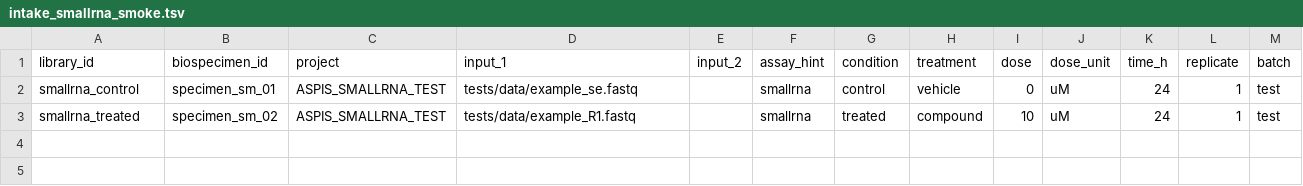
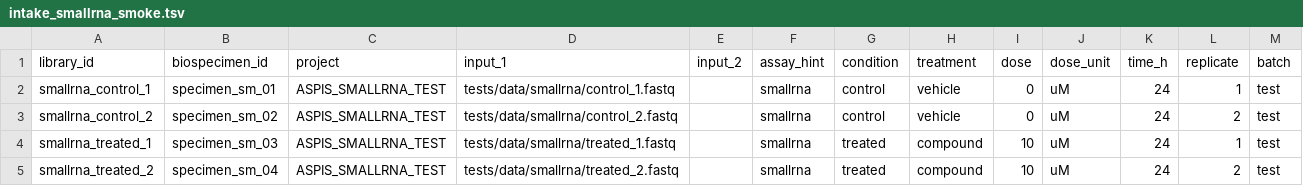
Before and after one commit to FrancescoSantini/aspis, a TSV file: config/intake_smallrna_smoke.tsv, drawn as a sheet.

Commit message:
Fix real smallRNA smoke fixtures

```diff
--- a/config/intake_smallrna_smoke.tsv
+++ b/config/intake_smallrna_smoke.tsv
@@ -1,3 +1,5 @@
 library_id	biospecimen_id	project	input_1	input_2	assay_hint	condition	treatment	dose	dose_unit	time_h	replicate	batch
-smallrna_control	specimen_sm_01	ASPIS_SMALLRNA_TEST	tests/data/example_se.fastq		smallrna	control	vehicle	0	uM	24	1	test
-smallrna_treated	specimen_sm_02	ASPIS_SMALLRNA_TEST	tests/data/example_R1.fastq		smallrna	treated	compound	10	uM	24	1	test
+smallrna_control_1	specimen_sm_01	ASPIS_SMALLRNA_TEST	tests/data/smallrna/control_1.fastq		smallrna	control	vehicle	0	uM	24	1	test
+smallrna_control_2	specimen_sm_02	ASPIS_SMALLRNA_TEST	tests/data/smallrna/control_2.fastq		smallrna	control	vehicle	0	uM	24	2	test
+smallrna_treated_1	specimen_sm_03	ASPIS_SMALLRNA_TEST	tests/data/smallrna/treated_1.fastq		smallrna	treated	compound	10	uM	24	1	test
+smallrna_treated_2	specimen_sm_04	ASPIS_SMALLRNA_TEST	tests/data/smallrna/treated_2.fastq		smallrna	treated	compound	10	uM	24	2	test
```
Also changed, not shown: 12 other files.
